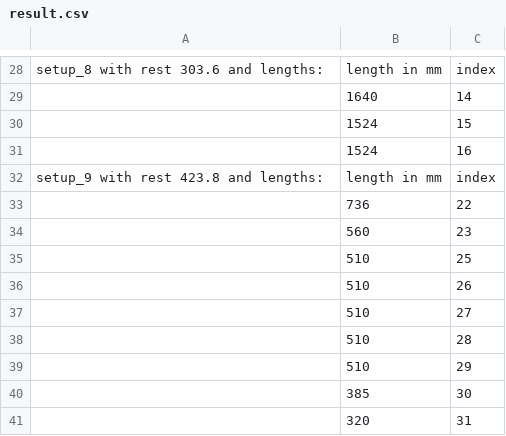
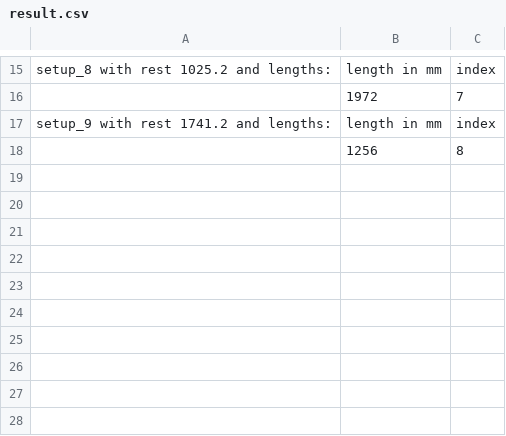
Before and after one commit to rugnii/length-cut-disribution, a CSV file: result.csv, drawn as a sheet; only a part is shown, gaps mark what is left out; removed rows and columns are numbered as before the commit, all else as after; the diff covers the shown part only; the diff names each change by its address in the sheet, - before the commit and + after, or states it on an @@ line.

```diff
--- a/result.csv
+++ b/result.csv
-A15: setup_8 with rest 303.6 and lengths:
+A15: setup_8 with rest 1025.2 and lengths:
-row 29:  | 1640 | 14
-row 30:  | 1524 | 15
-row 31:  | 1524 | 16
+row 16:  | 1972 | 7
-A17: setup_9 with rest 423.8 and lengths:
+A17: setup_9 with rest 1741.2 and lengths:
-row 33:  | 736 | 22
-row 34:  | 560 | 23
-row 35:  | 510 | 25
-row 36:  | 510 | 26
-row 37:  | 510 | 27
-row 38:  | 510 | 28
-row 39:  | 510 | 29
-row 40:  | 385 | 30
-row 41:  | 320 | 31
+row 18:  | 1256 | 8
```
Also changed, not shown: 6 added rows, 19 removed rows and 8 edited cells elsewhere in this file, 1 other file.
